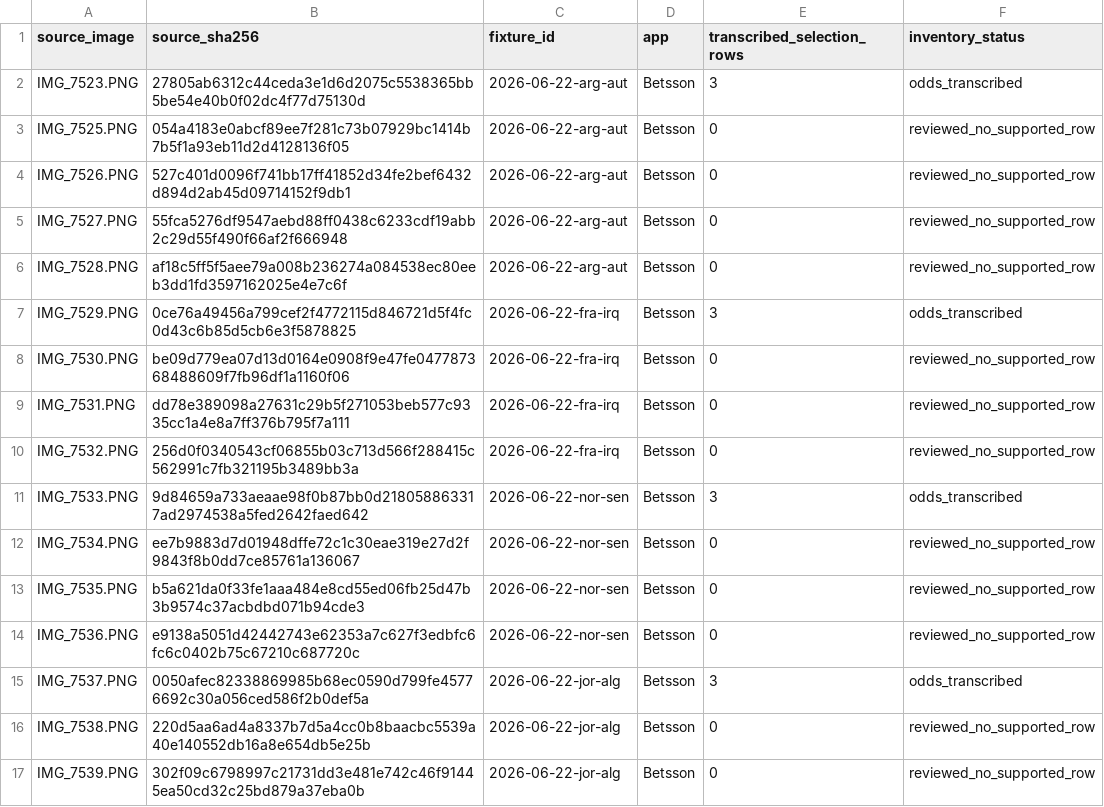
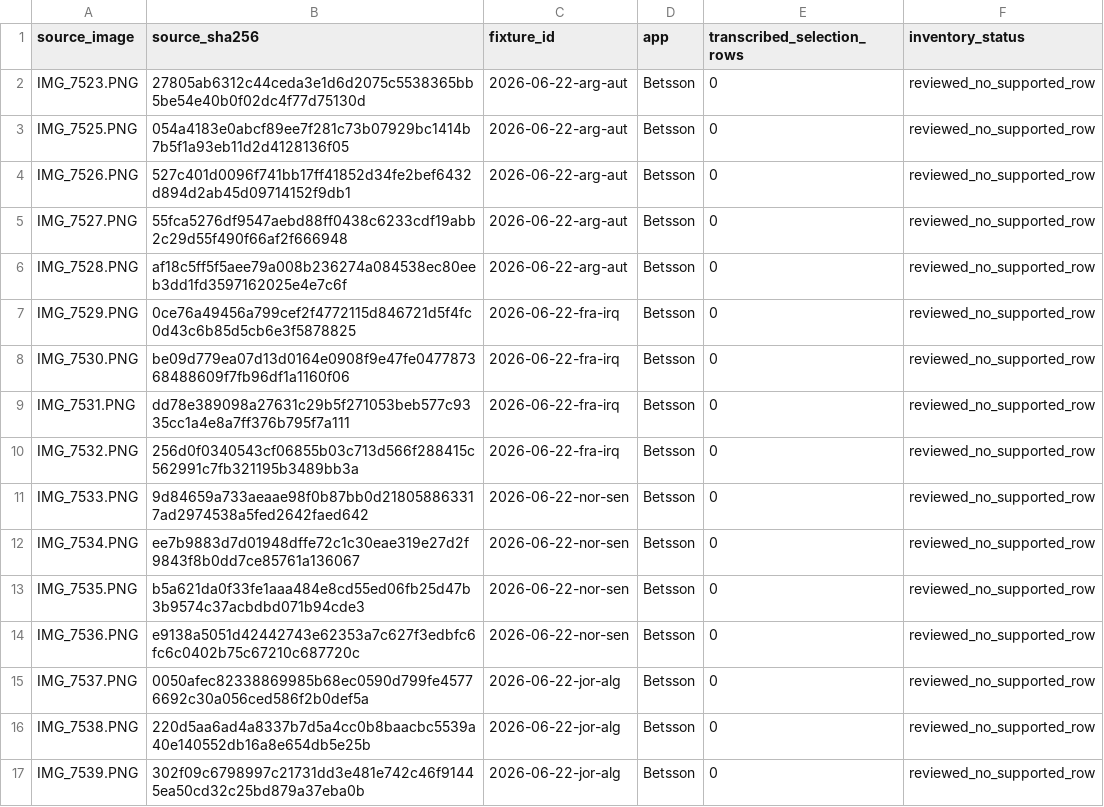
Before and after one commit to PillB/WCdecider, a CSV file: wc_screenshot_manifest_june22_27.csv, drawn as a sheet; only a part is shown; the diff covers the shown part only.

```diff
--- a/wc_screenshot_manifest_june22_27.csv
+++ b/wc_screenshot_manifest_june22_27.csv
@@ -1,3 +1,3 @@
 source_image,source_sha256,fixture_id,app,transcribed_selection_rows,inventory_status
-IMG_7523.PNG,27805ab6312c44ceda3e1d6d2075c5538365bb5be54e40b0f02dc4f77d75130d,2026-06-22-arg-aut,Betsson,3,odds_transcribed
+IMG_7523.PNG,27805ab6312c44ceda3e1d6d2075c5538365bb5be54e40b0f02dc4f77d75130d,2026-06-22-arg-aut,Betsson,0,reviewed_no_supported_row
 IMG_7525.PNG,054a4183e0abcf89ee7f281c73b07929bc1414b7b5f1a93eb11d2d4128136f05,2026-06-22-arg-aut,Betsson,0,reviewed_no_supported_row
@@ -6,3 +6,3 @@ IMG_7527.PNG,55fca5276df9547aebd88ff0438c6233cdf19abb2c29d55f490f66af2f666948,20
 IMG_7528.PNG,af18c5ff5f5aee79a008b236274a084538ec80eeb3dd1fd3597162025e4e7c6f,2026-06-22-arg-aut,Betsson,0,reviewed_no_supported_row
-IMG_7529.PNG,0ce76a49456a799cef2f4772115d846721d5f4fc0d43c6b85d5cb6e3f5878825,2026-06-22-fra-irq,Betsson,3,odds_transcribed
+IMG_7529.PNG,0ce76a49456a799cef2f4772115d846721d5f4fc0d43c6b85d5cb6e3f5878825,2026-06-22-fra-irq,Betsson,0,reviewed_no_supported_row
 IMG_7530.PNG,be09d779ea07d13d0164e0908f9e47fe047787368488609f7fb96df1a1160f06,2026-06-22-fra-irq,Betsson,0,reviewed_no_supported_row
@@ -10,3 +10,3 @@ IMG_7531.PNG,dd78e389098a27631c29b5f271053beb577c9335cc1a4e8a7ff376b795f7a111,20
 IMG_7532.PNG,256d0f0340543cf06855b03c713d566f288415c562991c7fb321195b3489bb3a,2026-06-22-fra-irq,Betsson,0,reviewed_no_supported_row
-IMG_7533.PNG,9d84659a733aeaae98f0b87bb0d218058863317ad2974538a5fed2642faed642,2026-06-22-nor-sen,Betsson,3,odds_transcribed
+IMG_7533.PNG,9d84659a733aeaae98f0b87bb0d218058863317ad2974538a5fed2642faed642,2026-06-22-nor-sen,Betsson,0,reviewed_no_supported_row
 IMG_7534.PNG,ee7b9883d7d01948dffe72c1c30eae319e27d2f9843f8b0dd7ce85761a136067,2026-06-22-nor-sen,Betsson,0,reviewed_no_supported_row
@@ -14,3 +14,3 @@ IMG_7535.PNG,b5a621da0f33fe1aaa484e8cd55ed06fb25d47b3b9574c37acbdbd071b94cde3,20
 IMG_7536.PNG,e9138a5051d42442743e62353a7c627f3edbfc6fc6c0402b75c67210c687720c,2026-06-22-nor-sen,Betsson,0,reviewed_no_supported_row
-IMG_7537.PNG,0050afec82338869985b68ec0590d799fe45776692c30a056ced586f2b0def5a,2026-06-22-jor-alg,Betsson,3,odds_transcribed
+IMG_7537.PNG,0050afec82338869985b68ec0590d799fe45776692c30a056ced586f2b0def5a,2026-06-22-jor-alg,Betsson,0,reviewed_no_supported_row
 IMG_7538.PNG,220d5aa6ad4a8337b7d5a4cc0b8baacbc5539a40e140552db16a8e654db5e25b,2026-06-22-jor-alg,Betsson,0,reviewed_no_supported_row
```
Also changed, not shown: 130 edited cells elsewhere in this file, wc_2026_results_through_june24.csv, wc_dataset_a_world_cups.csv, 28 other files.
